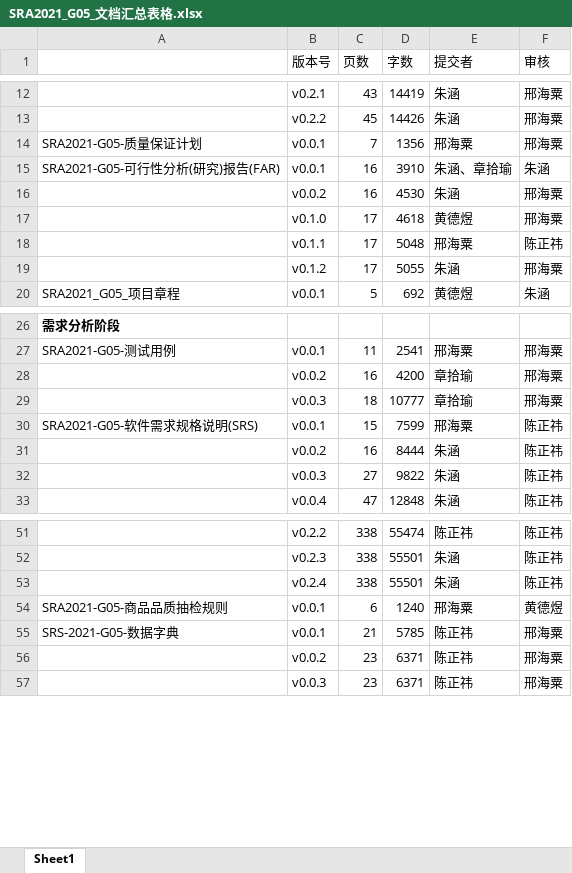
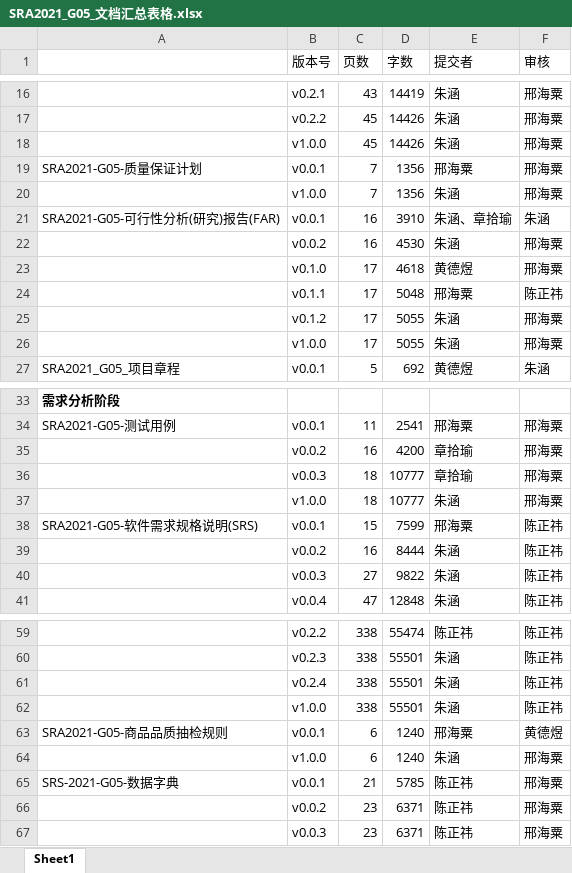
Before and after one commit to ZUCC-SRA2021-G05/Community-GB, an Excel workbook: 项目总结/汇总表格/SRA2021_G05_文档汇总表格.xlsx, sheet Sheet1, drawn as a sheet; only a part is shown, gaps mark what is left out; values as stored, in another font and other column widths than the file's, no borders; the diff covers the shown part only; the diff names each change by its address in the sheet, - before the commit and + after, or states it on an @@ line.

```diff
--- a/项目总结/汇总表格/SRA2021_G05_文档汇总表格.xlsx (sheet Sheet1)
+++ b/项目总结/汇总表格/SRA2021_G05_文档汇总表格.xlsx (sheet Sheet1)
+row 18:  | v1.0.0 | 45 | 14426 | 朱涵 | 邢海粟
+row 20:  | v1.0.0 | 7 | 1356 | 朱涵 | 邢海粟
+row 26:  | v1.0.0 | 17 | 5055 | 朱涵 | 邢海粟
+row 37:  | v1.0.0 | 18 | 10777 | 朱涵 | 邢海粟
+row 62:  | v1.0.0 | 338 | 55501 | 朱涵 | 陈正祎
+row 64:  | v1.0.0 | 6 | 1240 | 朱涵 | 邢海粟
```
Also changed, not shown: 16 added rows and 9 edited cells elsewhere in this sheet, 31 other files.
